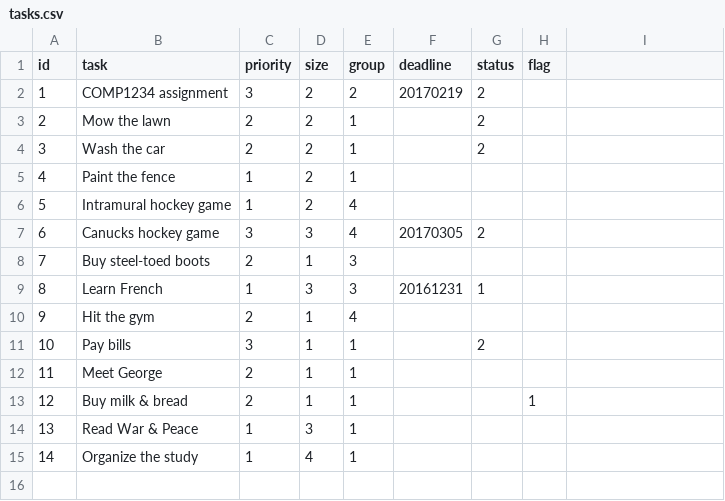
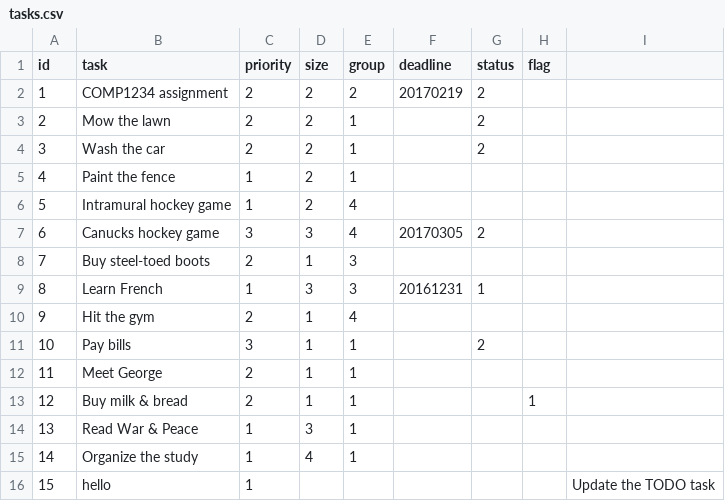
Before and after one commit to dedlifts/starter-todo4, a CSV file: data/tasks.csv, drawn as a sheet.

```diff
--- a/data/tasks.csv
+++ b/data/tasks.csv
@@ -1,3 +1,3 @@
 id,task,priority,size,group,deadline,status,flag
-1,"COMP1234 assignment",3,2,2,20170219,2,
+1,"COMP1234 assignment",2,2,2,20170219,2,
 2,"Mow the lawn",2,2,1,,2,
@@ -15 +15,2 @@ id,task,priority,size,group,deadline,status,flag
 14,"Organize the study",1,4,1,,,
+15,hello,1,,,,,,"Update the TODO task"
```
Also changed, not shown: 4 other files.
